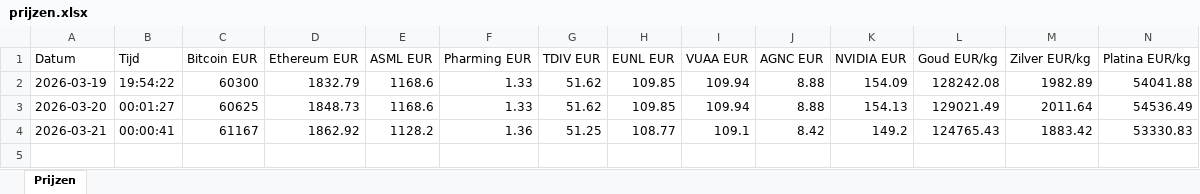
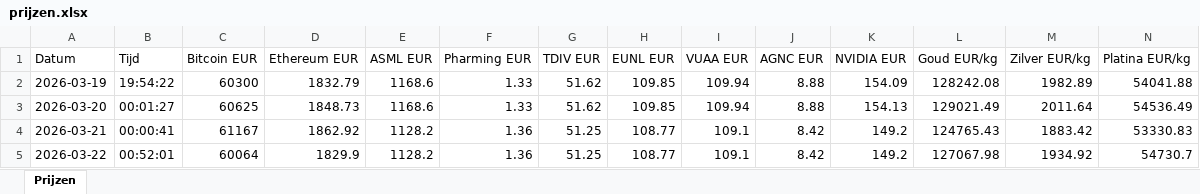
Before and after one commit to TychoR13/price-tracker, an Excel workbook: prijzen.xlsx, sheet Prijzen, drawn as a sheet; values as stored, in another font and other column widths than the file's, no borders; the diff names each change by its address in the sheet, - before the commit and + after, or states it on an @@ line.

```diff
--- a/prijzen.xlsx (sheet Prijzen)
+++ b/prijzen.xlsx (sheet Prijzen)
+row 5: 2026-03-22 | 00:52:01 | 60064 | 1829.9 | 1128.2 | 1.36 | 51.25 | 108.77 | 109.1 | 8.42 | 149.2 | 127067.98 | 1934.92 | 54730.7
```
